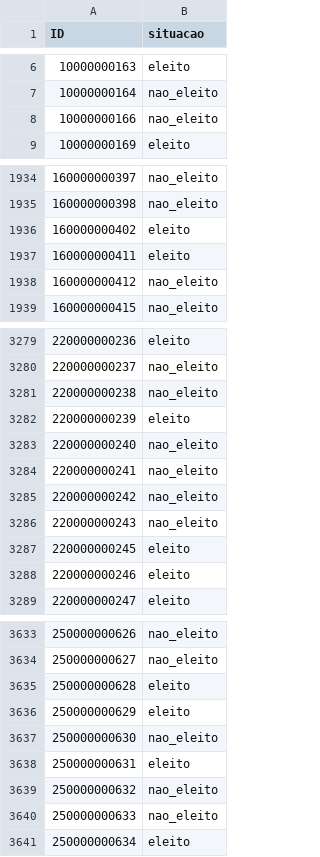
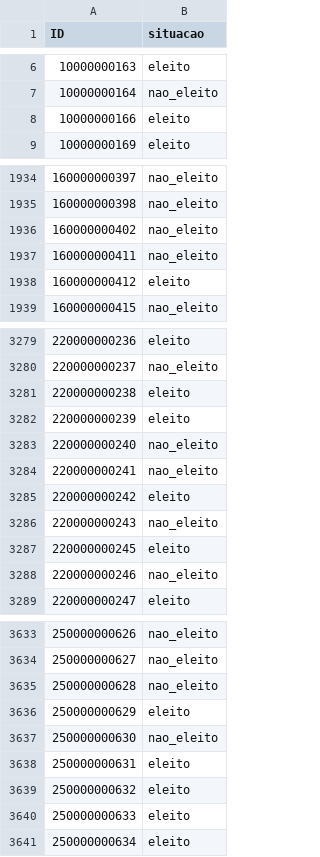
Before and after one commit to ivynasantino/ciencia-de-dados-preditiva, a CSV file: regressao/data/submissao.csv, drawn as a sheet; only a part is shown, gaps mark what is left out; the diff covers the shown part only.

Commit message:
atualiza dados com troca de modelos

```diff
--- a/regressao/data/submissao.csv
+++ b/regressao/data/submissao.csv
@@ -7,3 +7,3 @@
 10000000164,"nao_eleito"
-10000000166,"nao_eleito"
+10000000166,"eleito"
 10000000169,"eleito"
@@ -1935,5 +1935,5 @@
 160000000398,"nao_eleito"
-160000000402,"eleito"
-160000000411,"eleito"
-160000000412,"nao_eleito"
+160000000402,"nao_eleito"
+160000000411,"nao_eleito"
+160000000412,"eleito"
 160000000415,"nao_eleito"
@@ -3280,3 +3280,3 @@
 220000000237,"nao_eleito"
-220000000238,"nao_eleito"
+220000000238,"eleito"
 220000000239,"eleito"
@@ -3284,6 +3284,6 @@
 220000000241,"nao_eleito"
-220000000242,"nao_eleito"
+220000000242,"eleito"
 220000000243,"nao_eleito"
 220000000245,"eleito"
-220000000246,"eleito"
+220000000246,"nao_eleito"
 220000000247,"eleito"
@@ -3634,3 +3634,3 @@
 250000000627,"nao_eleito"
-250000000628,"eleito"
+250000000628,"nao_eleito"
 250000000629,"eleito"
@@ -3638,4 +3638,4 @@
 250000000631,"eleito"
-250000000632,"nao_eleito"
-250000000633,"nao_eleito"
+250000000632,"eleito"
+250000000633,"eleito"
 250000000634,"eleito"
```
Also changed, not shown: 114 edited cells elsewhere in this file.
